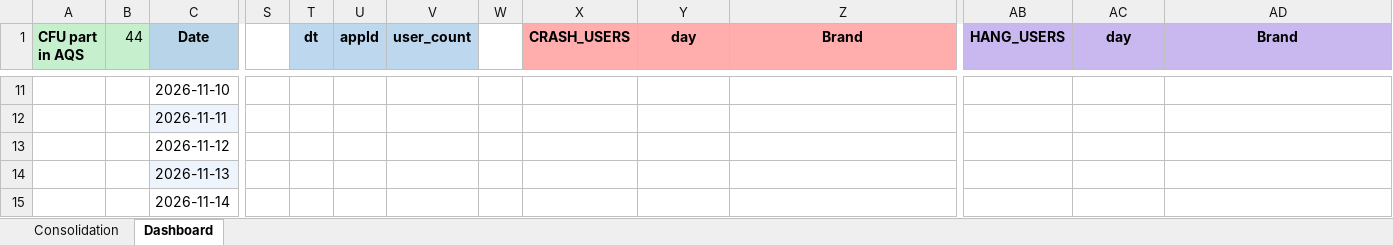
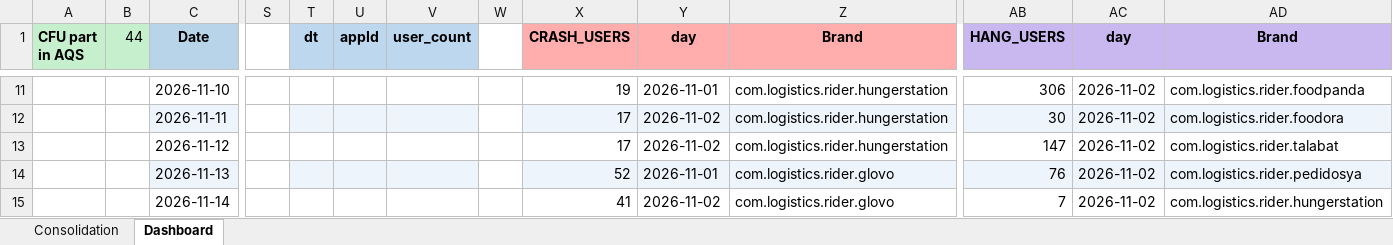
Before and after one commit to shilpa-bansal0401/rider-app-ios-reliability-dashboard, an Excel workbook: consolidation_report/sentry_data.xlsx, sheet Dashboard, drawn as a sheet; only a part is shown, gaps mark what is left out; values as stored, in another font and other column widths than the file's, no borders; the diff covers the shown part only; the diff names each change by its address in the sheet, - before the commit and + after, or states it on an @@ line.

```diff
--- a/consolidation_report/sentry_data.xlsx (sheet Dashboard)
+++ b/consolidation_report/sentry_data.xlsx (sheet Dashboard)
-X11 (CRASH_USERS): (empty)
+X11 (CRASH_USERS): 19
-Y11 (day): (empty)
+Y11 (day): 2026-11-01
-Z11:Z13 (Brand): (empty)
+Z11:Z13 (Brand): com.logistics.rider.hungerstation
-AB11 (HANG_USERS): (empty)
+AB11 (HANG_USERS): 306
-AC11:AC15 (day): (empty)
+AC11:AC15 (day): 2026-11-02
-AD11 (Brand): (empty)
+AD11 (Brand): com.logistics.rider.foodpanda
-T12:V12 fill: none
+T12:V12 fill: #EEF4FB
-X12:X13 (CRASH_USERS): (empty)
+X12:X13 (CRASH_USERS): 17
-X12:Z12 fill: none
+X12:Z12 fill: #EEF4FB
-Y12:Y13 (day): (empty)
+Y12:Y13 (day): 2026-11-02
-AB12 (HANG_USERS): (empty)
+AB12 (HANG_USERS): 30
-AB12:AD12 fill: none
+AB12:AD12 fill: #EEF4FB
-AD12 (Brand): (empty)
+AD12 (Brand): com.logistics.rider.foodora
-AB13 (HANG_USERS): (empty)
+AB13 (HANG_USERS): 147
-AD13 (Brand): (empty)
+AD13 (Brand): com.logistics.rider.talabat
-T14:V14 fill: none
+T14:V14 fill: #EEF4FB
-X14 (CRASH_USERS): (empty)
+X14 (CRASH_USERS): 52
-X14:Z14 fill: none
+X14:Z14 fill: #EEF4FB
-Y14 (day): (empty)
+Y14 (day): 2026-11-01
-Z14:Z15 (Brand): (empty)
+Z14:Z15 (Brand): com.logistics.rider.glovo
-AB14 (HANG_USERS): (empty)
+AB14 (HANG_USERS): 76
-AB14:AD14 fill: none
+AB14:AD14 fill: #EEF4FB
-AD14 (Brand): (empty)
+AD14 (Brand): com.logistics.rider.pedidosya
-X15 (CRASH_USERS): (empty)
+X15 (CRASH_USERS): 41
-Y15 (day): (empty)
+Y15 (day): 2026-11-02
-AB15 (HANG_USERS): (empty)
+AB15 (HANG_USERS): 7
-AD15 (Brand): (empty)
+AD15 (Brand): com.logistics.rider.hungerstation
```
Also changed, not shown: 54 edited cells and cell formats elsewhere in this sheet, sheet Consolidation, 3 other files.
